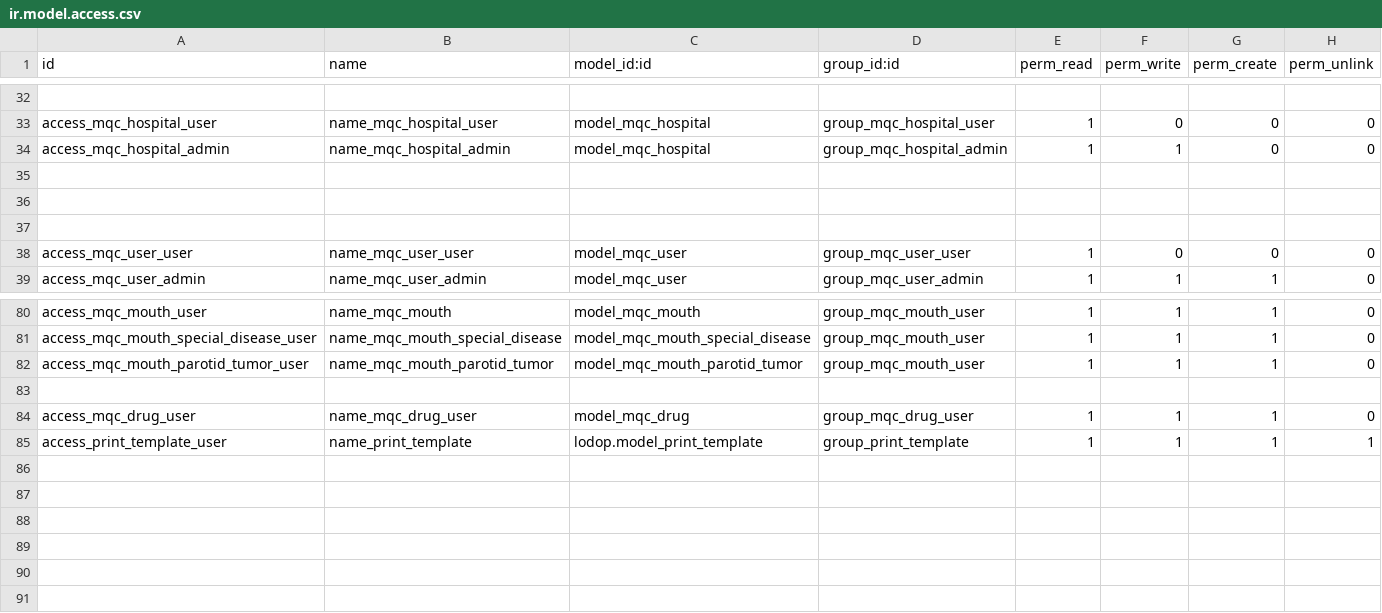
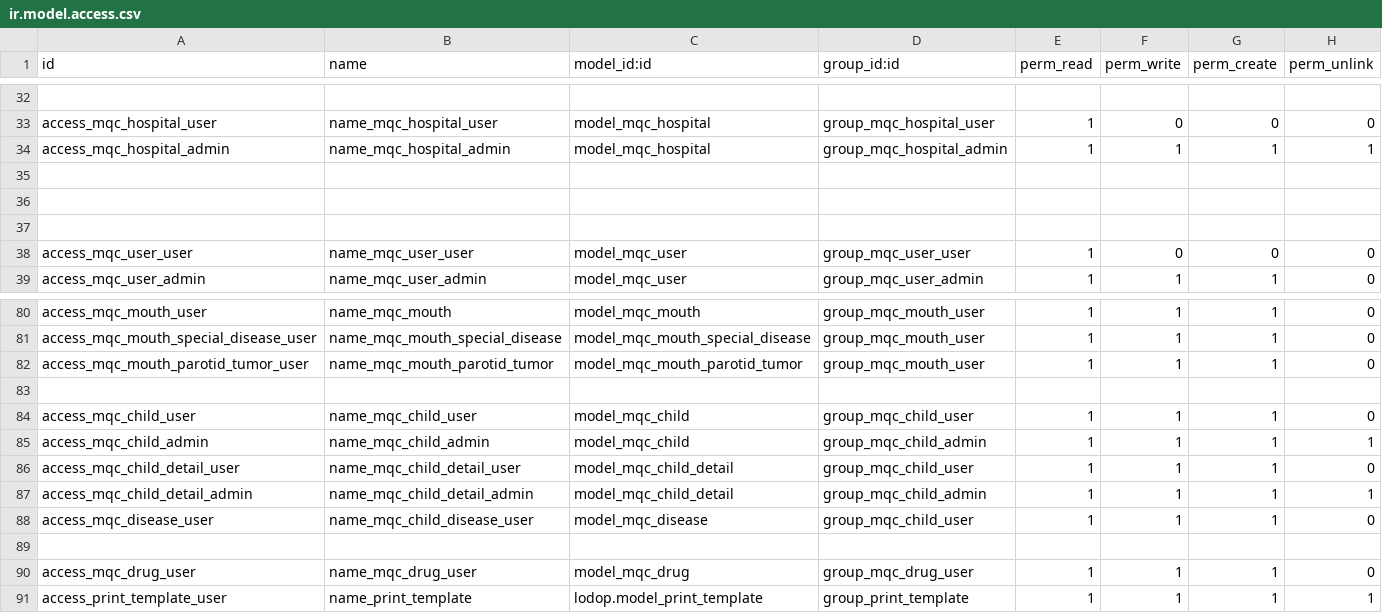
Before and after one commit to js-superion/custom-addons, a CSV file: mqc/security/ir.model.access.csv, drawn as a sheet; only a part is shown, gaps mark what is left out; the diff names each change by its address in the sheet, - before the commit and + after, or states it on an @@ line.

```diff
--- a/mqc/security/ir.model.access.csv
+++ b/mqc/security/ir.model.access.csv
-G34 (perm_create): 0
+G34 (perm_create): 1
-H34 (perm_unlink): 0
+H34 (perm_unlink): 1
+row 83: (empty)
+row 84: access_mqc_child_user | name_mqc_child_user | model_mqc_child | group_mqc_child_user | 1 | 1 | 1 | 0
+row 85: access_mqc_child_admin | name_mqc_child_admin | model_mqc_child | group_mqc_child_admin | 1 | 1 | 1 | 1
+row 86: access_mqc_child_detail_user | name_mqc_child_detail_user | model_mqc_child_detail | group_mqc_child_user | 1 | 1 | 1 | 0
+row 87: access_mqc_child_detail_admin | name_mqc_child_detail_admin | model_mqc_child_detail | group_mqc_child_admin | 1 | 1 | 1 | 1
+row 88: access_mqc_disease_user | name_mqc_child_disease_user | model_mqc_disease | group_mqc_child_user | 1 | 1 | 1 | 0
```
Also changed, not shown: 23 other files.
